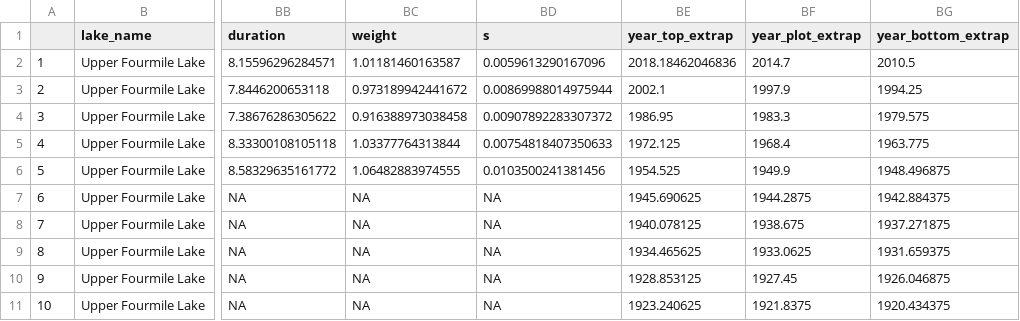
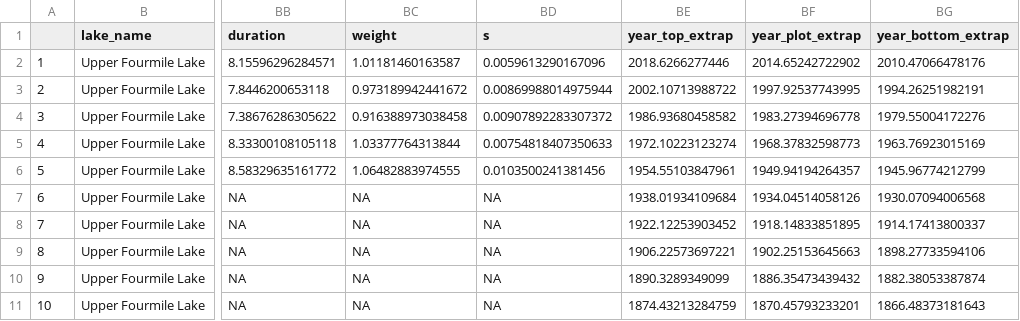
Before and after one commit to juliaipop/SanJuansPaleo, a CSV file: output/UFM_short_extrap.csv, drawn as a sheet; only a part is shown, gaps mark what is left out; the diff covers the shown part only; the diff names each change by its address in the sheet, - before the commit and + after, or states it on an @@ line.

```diff
--- a/output/UFM_short_extrap.csv
+++ b/output/UFM_short_extrap.csv
-BE2 (year_top_extrap): 2018.18462046836
+BE2 (year_top_extrap): 2018.6266277446
-BF2 (year_plot_extrap): 2014.7
+BF2 (year_plot_extrap): 2014.65242722902
-BG2 (year_bottom_extrap): 2010.5
+BG2 (year_bottom_extrap): 2010.47066478176
-BE3 (year_top_extrap): 2002.1
+BE3 (year_top_extrap): 2002.10713988722
-BF3 (year_plot_extrap): 1997.9
+BF3 (year_plot_extrap): 1997.92537743995
-BG3 (year_bottom_extrap): 1994.25
+BG3 (year_bottom_extrap): 1994.26251982191
-BE4 (year_top_extrap): 1986.95
+BE4 (year_top_extrap): 1986.93680458582
-BF4 (year_plot_extrap): 1983.3
+BF4 (year_plot_extrap): 1983.27394696778
-BG4 (year_bottom_extrap): 1979.575
+BG4 (year_bottom_extrap): 1979.55004172276
-BE5 (year_top_extrap): 1972.125
+BE5 (year_top_extrap): 1972.10223123274
-BF5 (year_plot_extrap): 1968.4
+BF5 (year_plot_extrap): 1968.37832598773
-BG5 (year_bottom_extrap): 1963.775
+BG5 (year_bottom_extrap): 1963.76923015169
-BE6 (year_top_extrap): 1954.525
+BE6 (year_top_extrap): 1954.55103847961
-BF6 (year_plot_extrap): 1949.9
+BF6 (year_plot_extrap): 1949.94194264357
-BG6 (year_bottom_extrap): 1948.496875
+BG6 (year_bottom_extrap): 1945.96774212799
-BE7 (year_top_extrap): 1945.690625
+BE7 (year_top_extrap): 1938.01934109684
-BF7 (year_plot_extrap): 1944.2875
+BF7 (year_plot_extrap): 1934.04514058126
-BG7 (year_bottom_extrap): 1942.884375
+BG7 (year_bottom_extrap): 1930.07094006568
-BE8 (year_top_extrap): 1940.078125
+BE8 (year_top_extrap): 1922.12253903452
-BF8 (year_plot_extrap): 1938.675
+BF8 (year_plot_extrap): 1918.14833851895
-BG8 (year_bottom_extrap): 1937.271875
+BG8 (year_bottom_extrap): 1914.17413800337
-BE9 (year_top_extrap): 1934.465625
+BE9 (year_top_extrap): 1906.22573697221
-BF9 (year_plot_extrap): 1933.0625
+BF9 (year_plot_extrap): 1902.25153645663
-BG9 (year_bottom_extrap): 1931.659375
+BG9 (year_bottom_extrap): 1898.27733594106
-BE10 (year_top_extrap): 1928.853125
+BE10 (year_top_extrap): 1890.3289349099
-BF10 (year_plot_extrap): 1927.45
+BF10 (year_plot_extrap): 1886.35473439432
-BG10 (year_bottom_extrap): 1926.046875
+BG10 (year_bottom_extrap): 1882.38053387874
-BE11 (year_top_extrap): 1923.240625
+BE11 (year_top_extrap): 1874.43213284759
-BF11 (year_plot_extrap): 1921.8375
+BF11 (year_plot_extrap): 1870.45793233201
-BG11 (year_bottom_extrap): 1920.434375
+BG11 (year_bottom_extrap): 1866.48373181643
```
Also changed, not shown: 99 edited cells elsewhere in this file, output/UFM_wide.csv, output/all_lakes.csv, 16 other files.
